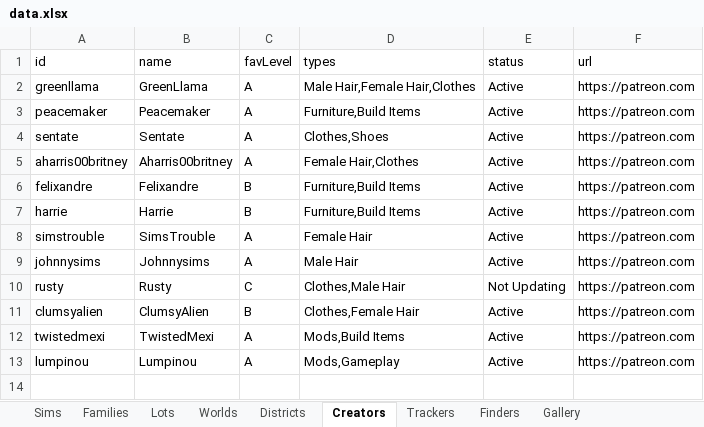
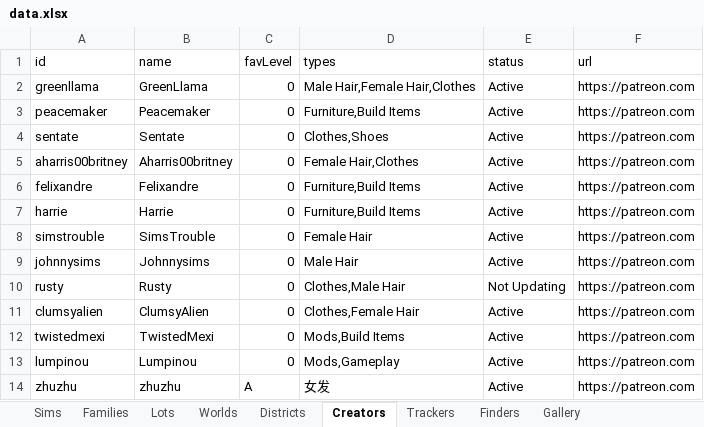
Before and after one commit to fangxrr/sims, an Excel workbook: public/data.xlsx, sheet Creators, drawn as a sheet; values as stored, in another font and other column widths than the file's, no borders; the diff names each change by its address in the sheet, - before the commit and + after, or states it on an @@ line.

```diff
--- a/public/data.xlsx (sheet Creators)
+++ b/public/data.xlsx (sheet Creators)
-C2:C5 (favLevel): A
+C2:C5 (favLevel): 0
-C6:C7 (favLevel): B
+C6:C7 (favLevel): 0
-C8:C9 (favLevel): A
+C8:C9 (favLevel): 0
-C10 (favLevel): C
+C10 (favLevel): 0
-C11 (favLevel): B
+C11 (favLevel): 0
-C12:C13 (favLevel): A
+C12:C13 (favLevel): 0
+row 14: zhuzhu | zhuzhu | A | 女发 | Active | https://patreon.com
```
Also changed, not shown: sheet Sims, sheet Trackers, sheet Lots, sheet Worlds, sheet Families, sheet Finders, 1 other file.
